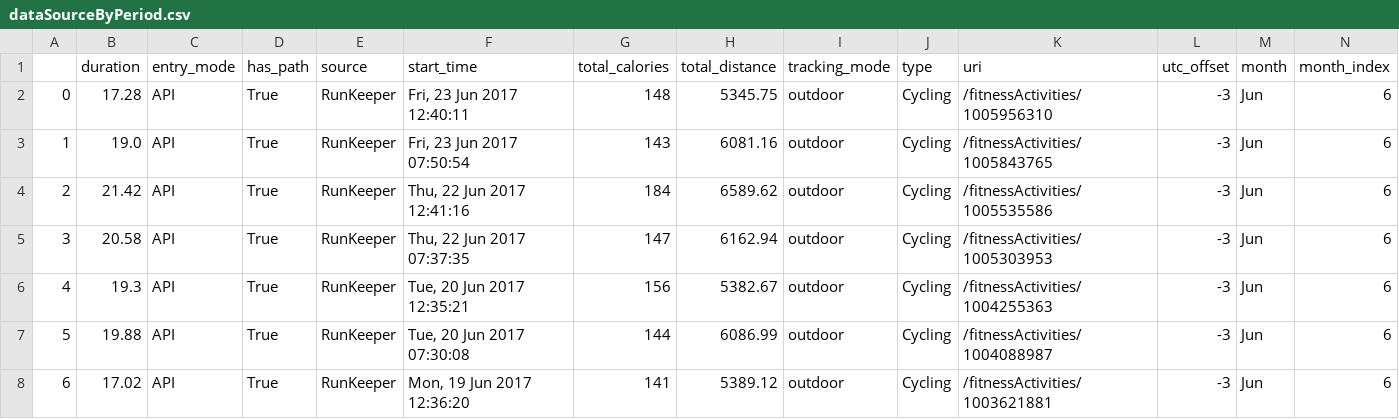
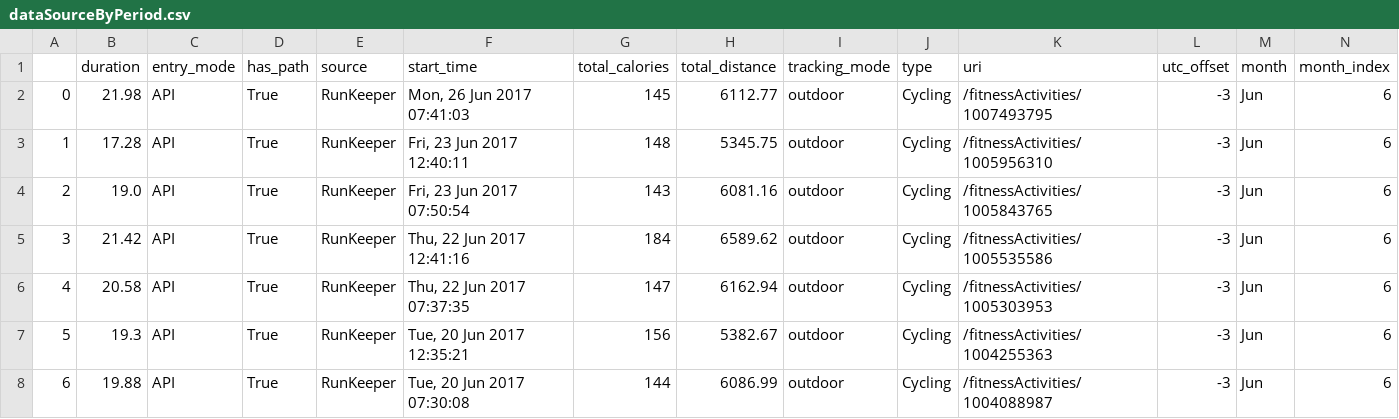
Before and after one commit to igorabrandao/Py-Runkeeper-API-Integration, a CSV file: dataSourceByPeriod.csv, drawn as a sheet; only a part is shown; the shorter side is filled out with more unchanged rows; addresses are those after the commit; rows hold the shown columns only; the diff names each change by its address in the sheet, - before the commit and + after, or states it on an @@ line.

```diff
--- a/dataSourceByPeriod.csv
+++ b/dataSourceByPeriod.csv
+row 2: 0 | 21.98 | API | True | RunKeeper | Mon, 26 Jun 2017 07:41:03 | 145 | 6112.77 | outdoor | Cycling | /fitnessActivities/1007493795 | -3 | Jun | 6
@@ column A renumbered from row 3 down @@
```
Also changed, not shown: dataSource.csv, 1 other file.
